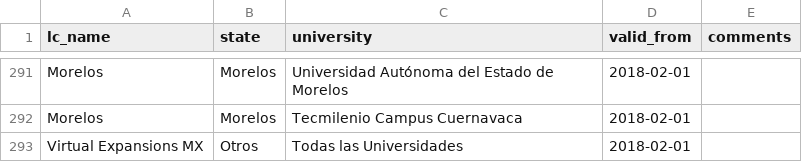
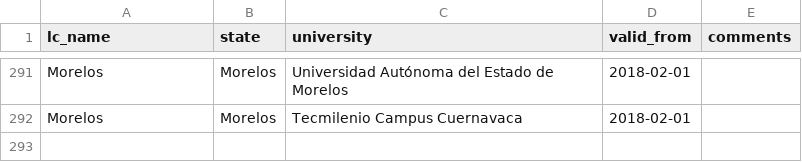
Before and after one commit to AIESECMX/wp-signup-2.0, a CSV file: model/ur_allocation.csv, drawn as a sheet; only a part is shown, gaps mark what is left out; the diff names each change by its address in the sheet, - before the commit and + after, or states it on an @@ line.

Commit message:
Fix UR Allocation (again)

```diff
--- a/model/ur_allocation.csv
+++ b/model/ur_allocation.csv
-row 293: Virtual Expansions MX | Otros | Todas las Universidades | 2018-02-01
```
